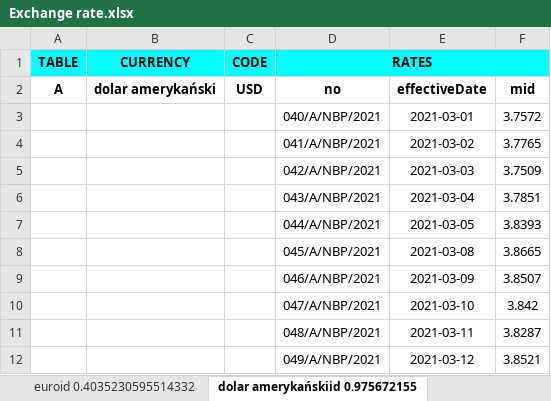
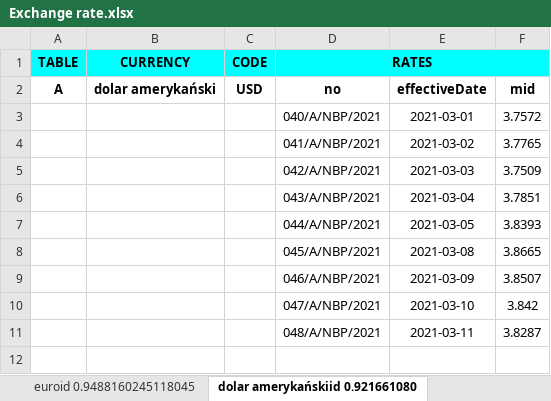
Before and after one commit to JaroslawK2020/ExchangeRate, an Excel workbook: Exchange rate.xlsx, sheet dolar amerykańskiid 0.921661080, drawn as a sheet; values as stored, in another font and other column widths than the file's, no borders; the diff names each change by its address in the sheet, - before the commit and + after, or states it on an @@ line.

```diff
--- a/Exchange rate.xlsx (sheet dolar amerykańskiid 0.921661080)
+++ b/Exchange rate.xlsx (sheet dolar amerykańskiid 0.921661080)
-sheet tab: euroid 0.4035230595514332
+sheet tab: euroid 0.9488160245118045
-sheet tab: dolar amerykańskiid 0.975672155
+sheet tab: dolar amerykańskiid 0.921661080
-row 12:  |  |  | 049/A/NBP/2021 | 2021-03-12 | 3.8521
```
Also changed, not shown: sheet yuan renminbi (Chiny)id 0.30919, sheet euroid 0.9488160245118045, sheet rubel rosyjskiid 0.977511439205, other sheet tabs, 5 other files.
